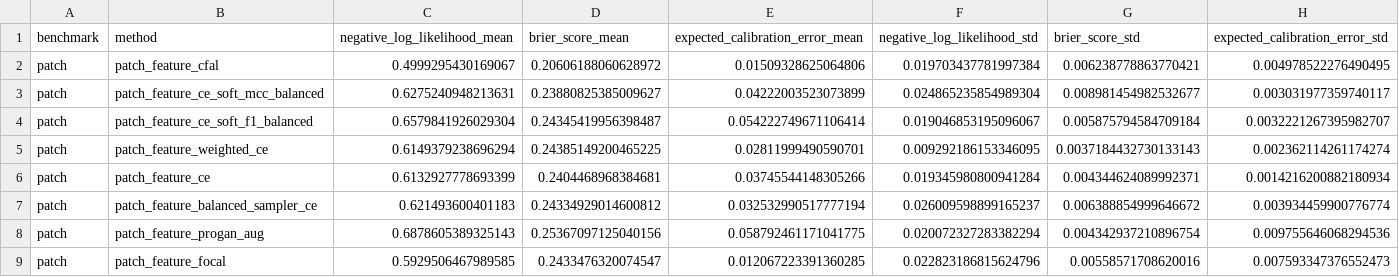
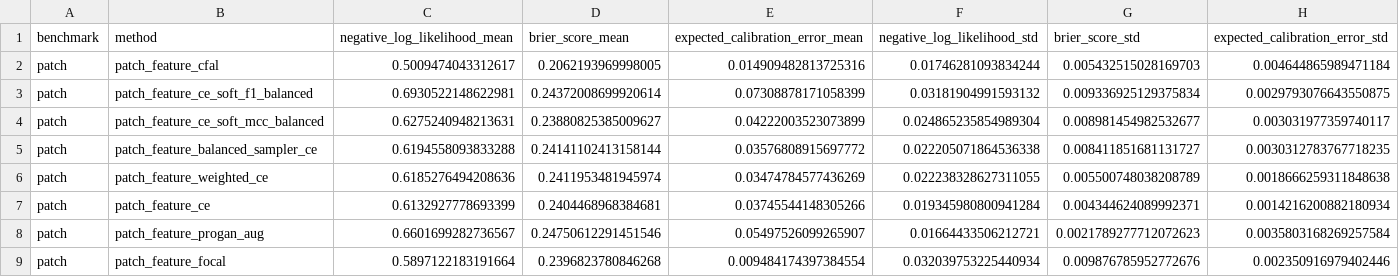
Before and after one commit to devWhyqueue/master-thesis, a CSV file: experiments/class_imbalance/outputs/tables/result_calibration_posthoc.csv, drawn as a sheet; only a part is shown; the diff covers the shown part only.

```diff
--- a/experiments/class_imbalance/outputs/tables/result_calibration_posthoc.csv
+++ b/experiments/class_imbalance/outputs/tables/result_calibration_posthoc.csv
@@ -1,9 +1,9 @@
 benchmark,method,negative_log_likelihood_mean,brier_score_mean,expected_calibration_error_mean,negative_log_likelihood_std,brier_score_std,expected_calibration_error_std
-patch,patch_feature_cfal,0.4999295430169067,0.20606188060628972,0.01509328625064806,0.019703437781997384,0.006238778863770421,0.004978522276490495
+patch,patch_feature_cfal,0.5009474043312617,0.2062193969998005,0.014909482813725316,0.01746281093834244,0.005432515028169703,0.004644865989471184
+patch,patch_feature_ce_soft_f1_balanced,0.6930522148622981,0.24372008699920614,0.07308878171058399,0.03181904991593132,0.009336925129375834,0.0029793076643550875
 patch,patch_feature_ce_soft_mcc_balanced,0.6275240948213631,0.23880825385009627,0.04222003523073899,0.024865235854989304,0.008981454982532677,0.003031977359740117
-patch,patch_feature_ce_soft_f1_balanced,0.6579841926029304,0.24345419956398487,0.054222749671106414,0.019046853195096067,0.005875794584709184,0.0032221267395982707
-patch,patch_feature_weighted_ce,0.6149379238696294,0.24385149200465225,0.02811999490590701,0.009292186153346095,0.0037184432730133143,0.002362114261174274
+patch,patch_feature_balanced_sampler_ce,0.6194558093833288,0.24141102413158144,0.03576808915697772,0.022205071864536338,0.008411851681131727,0.0030312783767718235
+patch,patch_feature_weighted_ce,0.6185276494208636,0.2411953481945974,0.03474784577436269,0.022238328627311055,0.005500748038208789,0.0018666259311848638
 patch,patch_feature_ce,0.6132927778693399,0.2404468968384681,0.03745544148305266,0.019345980800941284,0.004344624089992371,0.0014216200882180934
-patch,patch_feature_balanced_sampler_ce,0.621493600401183,0.24334929014600812,0.032532990517777194,0.026009598899165237,0.006388854999646672,0.003934459900776774
-patch,patch_feature_progan_aug,0.6878605389325143,0.25367097125040156,0.058792461171041775,0.020072327283382294,0.004342937210896754,0.009755646068294536
-patch,patch_feature_focal,0.5929506467989585,0.2433476320074547,0.012067223391360285,0.022823186815624796,0.00558571708620016,0.007593347376552473
+patch,patch_feature_progan_aug,0.6601699282736567,0.24750612291451546,0.05497526099265907,0.01664433506212721,0.0021789277712072623,0.0035803168269257584
+patch,patch_feature_focal,0.5897122183191664,0.2396823780846268,0.009484174397384554,0.032039753225440934,0.009876785952772676,0.002350916979402446
```
Also changed, not shown: 42 edited cells elsewhere in this file, experiments/class_imbalance/outputs/tables/result_calibration.csv, experiments/class_imbalance/outputs/tables/result_paired_deltas_test.csv, 23 other files.
